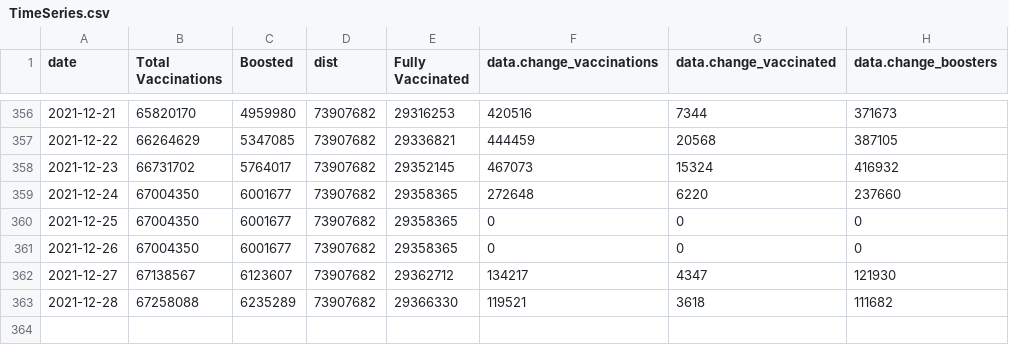
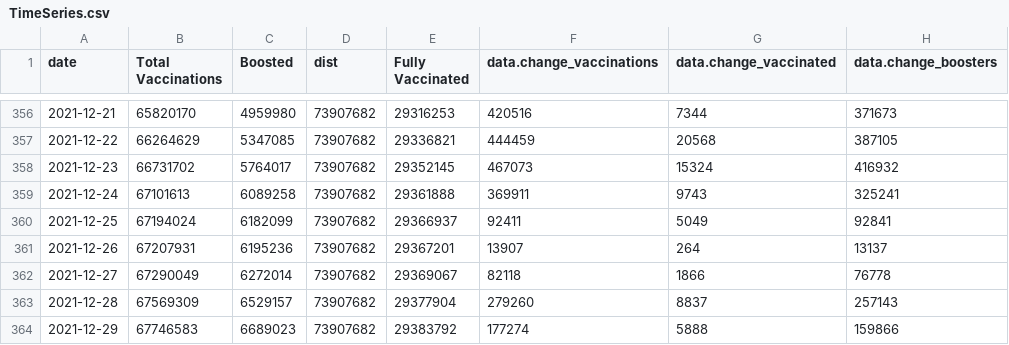
Before and after one commit to trevortombe/covidgraphs, a CSV file: Files/TimeSeries.csv, drawn as a sheet; only a part is shown, gaps mark what is left out.

```diff
--- a/Files/TimeSeries.csv
+++ b/Files/TimeSeries.csv
@@ -358,6 +358,7 @@
 2021-12-23,66731702,5764017,73907682,29352145,467073,15324,416932
-2021-12-24,67004350,6001677,73907682,29358365,272648,6220,237660
-2021-12-25,67004350,6001677,73907682,29358365,0,0,0
-2021-12-26,67004350,6001677,73907682,29358365,0,0,0
-2021-12-27,67138567,6123607,73907682,29362712,134217,4347,121930
-2021-12-28,67258088,6235289,73907682,29366330,119521,3618,111682
+2021-12-24,67101613,6089258,73907682,29361888,369911,9743,325241
+2021-12-25,67194024,6182099,73907682,29366937,92411,5049,92841
+2021-12-26,67207931,6195236,73907682,29367201,13907,264,13137
+2021-12-27,67290049,6272014,73907682,29369067,82118,1866,76778
+2021-12-28,67569309,6529157,73907682,29377904,279260,8837,257143
+2021-12-29,67746583,6689023,73907682,29383792,177274,5888,159866
```
Also changed, not shown: Files/ProvTable.csv, 4 other files.
